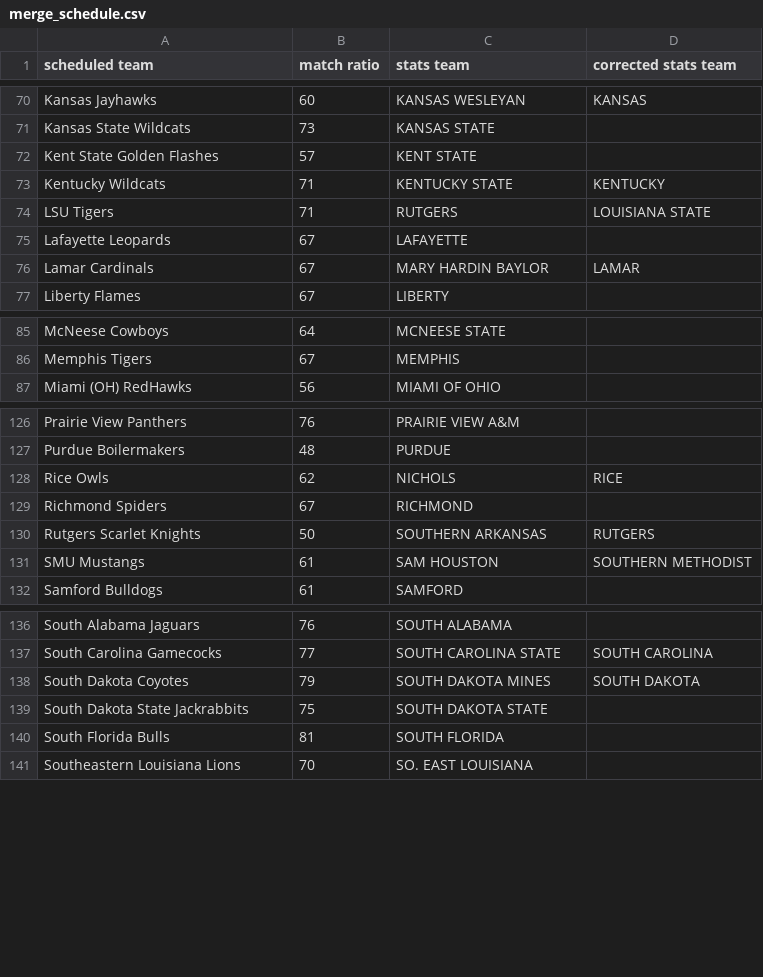
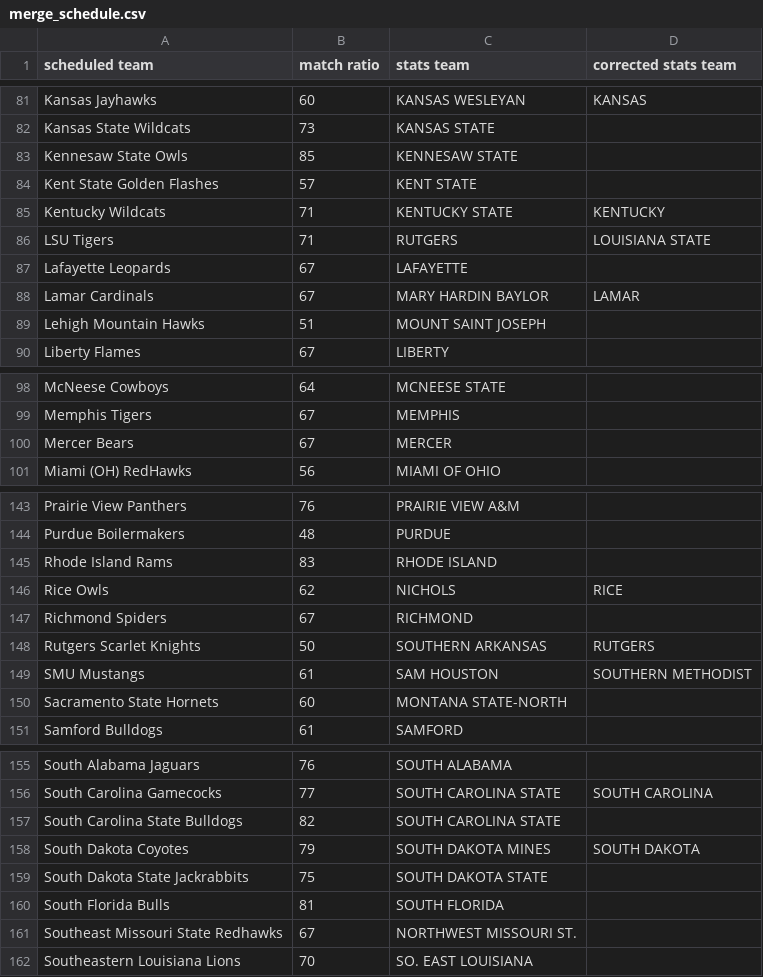
Before and after one commit to meprogrammerguy/pyBlitz, a CSV file: data/merge_schedule.csv, drawn as a sheet; only a part is shown, gaps mark what is left out; the diff covers the shown part only.

```diff
--- a/data/merge_schedule.csv
+++ b/data/merge_schedule.csv
@@ -71,2 +82,3 @@ Kansas Jayhawks,60,KANSAS WESLEYAN,KANSAS
 Kansas State Wildcats,73,KANSAS STATE,
+Kennesaw State Owls,85,KENNESAW STATE,
 Kent State Golden Flashes,57,KENT STATE,
@@ -76,2 +88,3 @@ Lafayette Leopards,67,LAFAYETTE,
 Lamar Cardinals,67,MARY HARDIN BAYLOR,LAMAR
+Lehigh Mountain Hawks,51,MOUNT SAINT JOSEPH,
 Liberty Flames,67,LIBERTY,
@@ -86,2 +99,3 @@ McNeese Cowboys,64,MCNEESE STATE,
 Memphis Tigers,67,MEMPHIS,
+Mercer Bears,67,MERCER,
 Miami (OH) RedHawks,56,MIAMI OF OHIO,
@@ -127,2 +144,3 @@ Prairie View Panthers,76,PRAIRIE VIEW A&M,
 Purdue Boilermakers,48,PURDUE,
+Rhode Island Rams,83,RHODE ISLAND,
 Rice Owls,62,NICHOLS,RICE
@@ -131,2 +149,3 @@ Rutgers Scarlet Knights,50,SOUTHERN ARKANSAS,RUTGERS
 SMU Mustangs,61,SAM HOUSTON,SOUTHERN METHODIST
+Sacramento State Hornets,60,MONTANA STATE-NORTH,
 Samford Bulldogs,61,SAMFORD,
@@ -137,2 +156,3 @@ South Alabama Jaguars,76,SOUTH ALABAMA,
 South Carolina Gamecocks,77,SOUTH CAROLINA STATE,SOUTH CAROLINA
+South Carolina State Bulldogs,82,SOUTH CAROLINA STATE,
 South Dakota Coyotes,79,SOUTH DAKOTA MINES,SOUTH DAKOTA
@@ -140,2 +160,3 @@ South Dakota State Jackrabbits,75,SOUTH DAKOTA STATE,
 South Florida Bulls,81,SOUTH FLORIDA,
+Southeast Missouri State Redhawks,67,NORTHWEST MISSOURI ST.,
 Southeastern Louisiana Lions,70,SO. EAST LOUISIANA,
```
Also changed, not shown: 21 added rows and 1 removed row elsewhere in this file, 5 other files.
